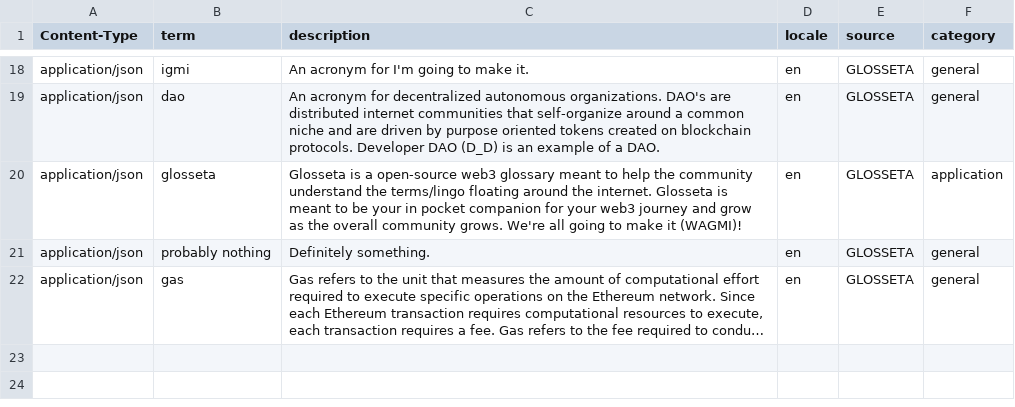
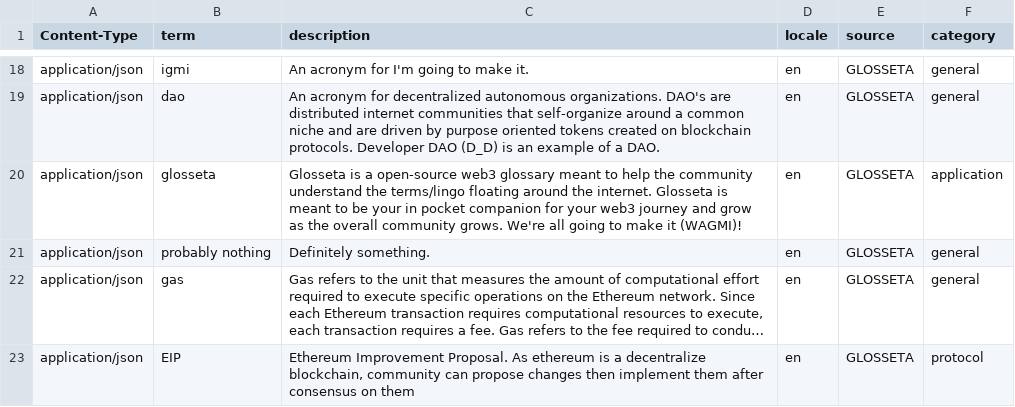
Before and after one commit to Glosseta/glosseta, a CSV file: resources/master_term_bank_en.csv, drawn as a sheet; only a part is shown, gaps mark what is left out; long unchanged cells end in …; the diff names each change by its address in the sheet, - before the commit and + after, or states it on an @@ line.

Commit message:
added EIP to the term bank.

```diff
--- a/resources/master_term_bank_en.csv
+++ b/resources/master_term_bank_en.csv
+row 23: application/json | EIP | Ethereum Improvement Proposal. As ethereum is a decentralize blockchain, community can propose changes then implement them after consensus on them | en | GLOSSETA | protocol
```
